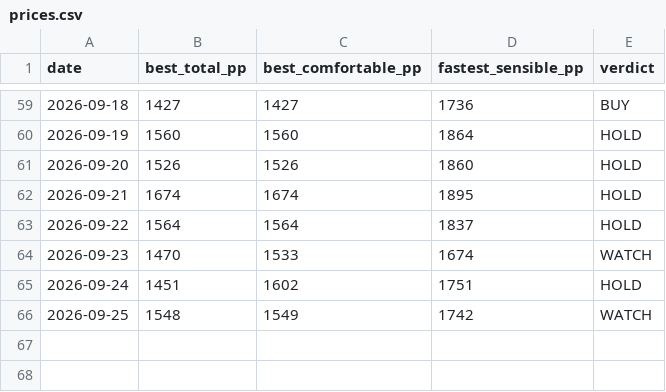
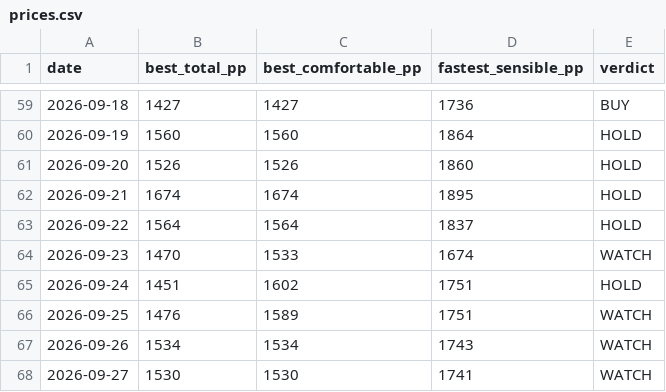
Before and after one commit to Jack-Wests/japan-flight-log, a CSV file: prices.csv, drawn as a sheet; only a part is shown, gaps mark what is left out.

```diff
--- a/prices.csv
+++ b/prices.csv
@@ -65,2 +65,4 @@ date,best_total_pp,best_comfortable_pp,fastest_sensible_pp,verdict
 2026-09-24,1451,1602,1751,HOLD
-2026-09-25,1548,1549,1742,WATCH
+2026-09-25,1476,1589,1751,WATCH
+2026-09-26,1534,1534,1743,WATCH
+2026-09-27,1530,1530,1741,WATCH
```
Also changed, not shown: 7 other files.
